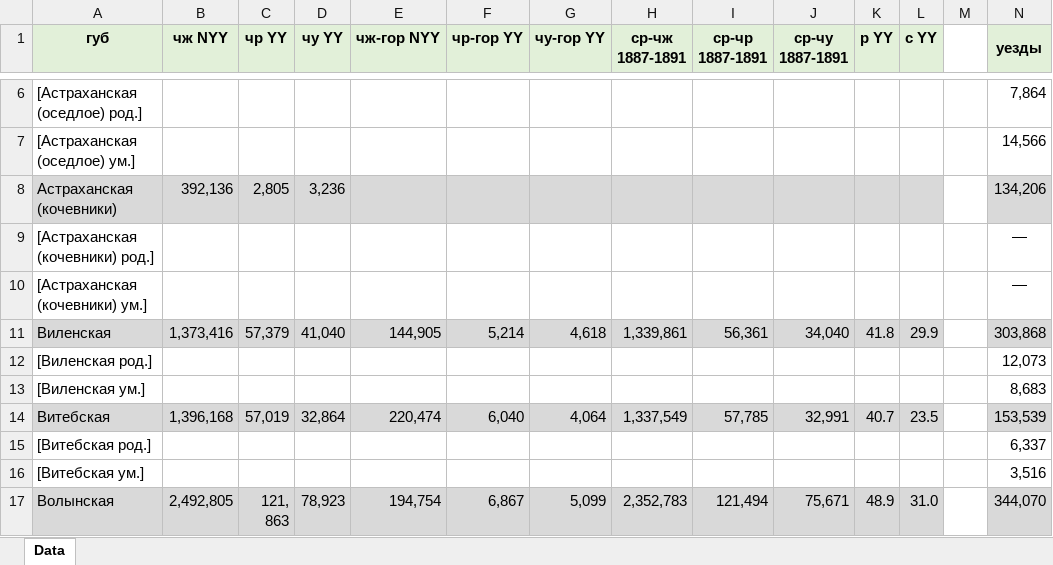
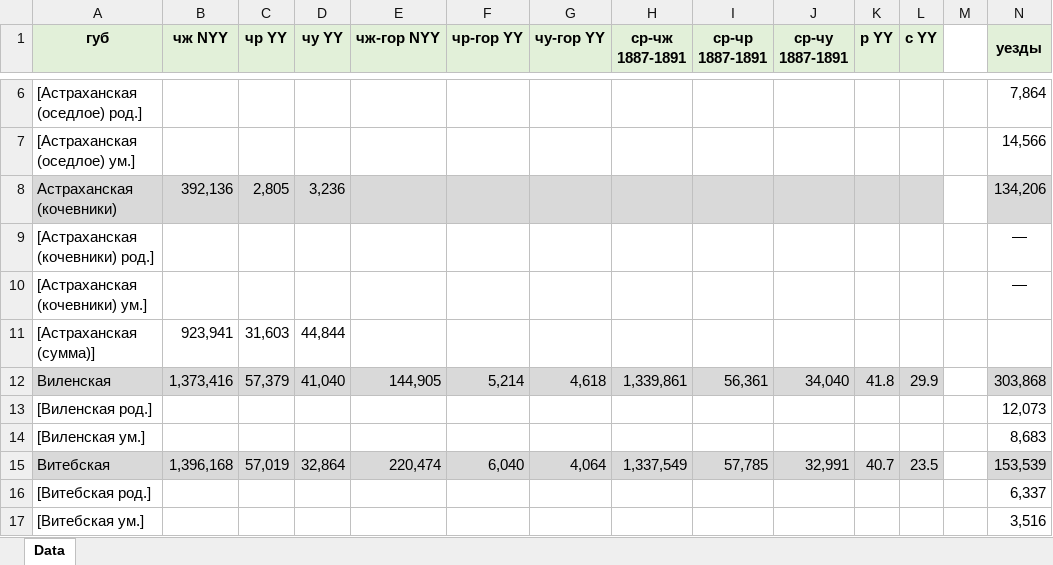
Before and after one commit to oboguev/RTSS, an Excel workbook: rtss-pre1917/src/main/resources/ugvi/year-volumes/new/1892-newl.xlsx, sheet Data, drawn as a sheet; only a part is shown, gaps mark what is left out; the shorter side is filled out with more unchanged rows; values as stored, in another font and other column widths than the file's, no borders; rows hold the shown columns only; the diff names each change by its address in the sheet, - before the commit and + after, or states it on an @@ line.

```diff
--- a/rtss-pre1917/src/main/resources/ugvi/year-volumes/new/1892-newl.xlsx (sheet Data)
+++ b/rtss-pre1917/src/main/resources/ugvi/year-volumes/new/1892-newl.xlsx (sheet Data)
+row 11: [Астраханская (сумма)] | 923,941 | 31,603 | 44,844
```
Also changed, not shown: rtss-pre1917/src/main/resources/ugvi/year-volumes/new/1890-new.xlsx, rtss-pre1917/src/main/resources/ugvi/year-volumes/new/1891-new.xlsx, 5 other files.
